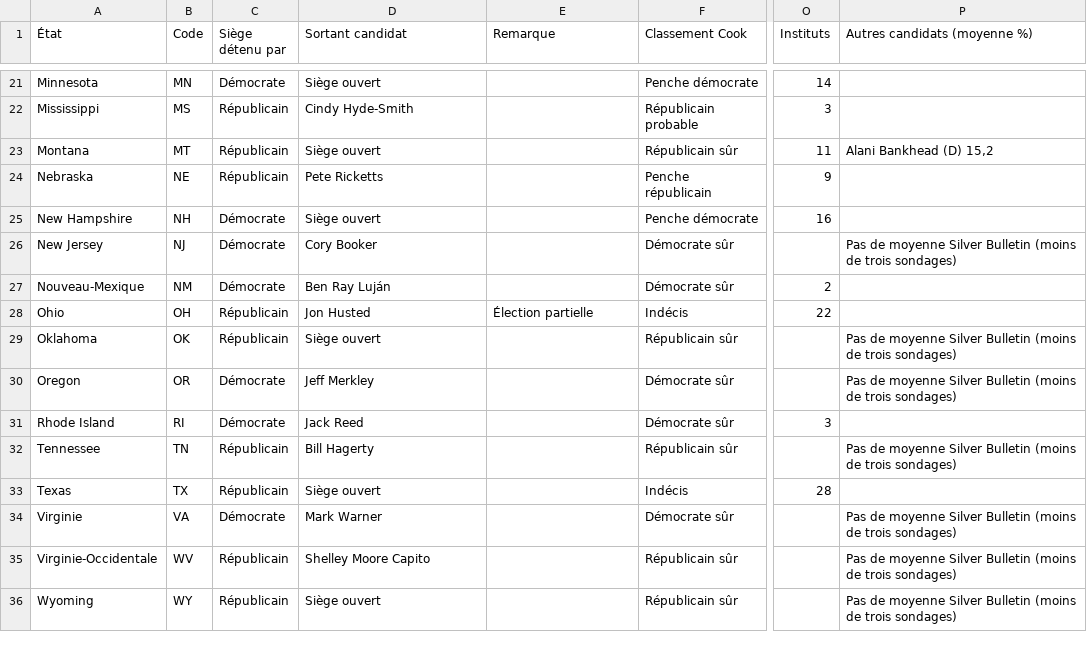
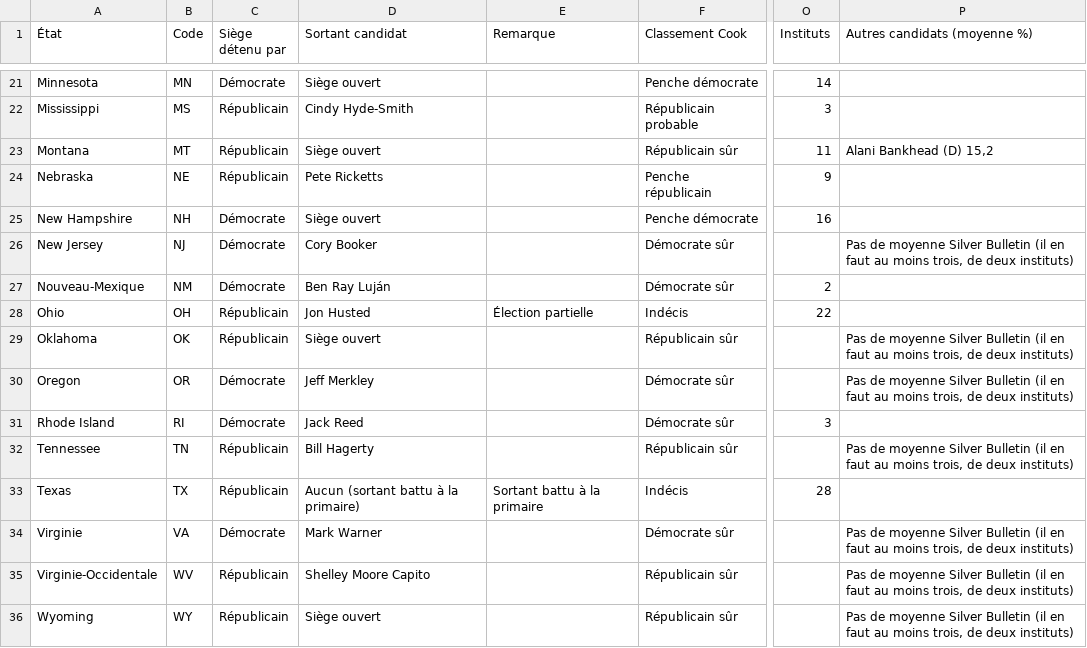
Before and after one commit to MarinSai/midterms2026, a CSV file: data/sondages-senat.csv, drawn as a sheet; only a part is shown, gaps mark what is left out; the diff covers the shown part only; the diff names each change by its address in the sheet, - before the commit and + after, or states it on an @@ line.

```diff
--- a/data/sondages-senat.csv
+++ b/data/sondages-senat.csv
-P26 (Autres candidats (moyenne %)): …Silver Bulletin (moins de trois sondages)
+P26 (Autres candidats (moyenne %)): …Silver Bulletin (il en faut au moins trois, de deux instituts)
-P29:P30 (Autres candidats (moyenne %)): …Silver Bulletin (moins de trois sondages)
+P29:P30 (Autres candidats (moyenne %)): …Silver Bulletin (il en faut au moins trois, de deux instituts)
-P32 (Autres candidats (moyenne %)): …Silver Bulletin (moins de trois sondages)
+P32 (Autres candidats (moyenne %)): …Silver Bulletin (il en faut au moins trois, de deux instituts)
-D33 (Sortant candidat): Siège ouvert
+D33 (Sortant candidat): Aucun (sortant battu à la primaire)
-E33 (Remarque): (empty)
+E33 (Remarque): Sortant battu à la primaire
-P34:P36 (Autres candidats (moyenne %)): …Silver Bulletin (moins de trois sondages)
+P34:P36 (Autres candidats (moyenne %)): …Silver Bulletin (il en faut au moins trois, de deux instituts)
```
Also changed, not shown: 8 edited cells elsewhere in this file, 17 other files.
